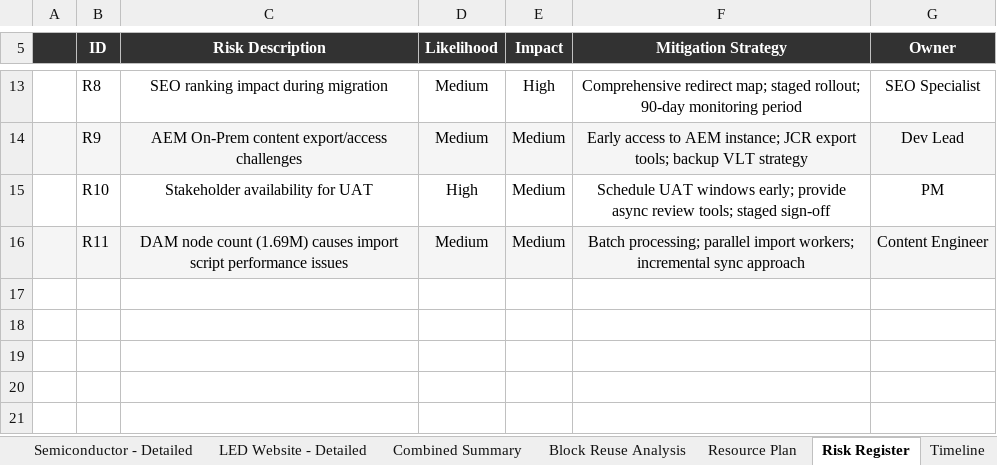
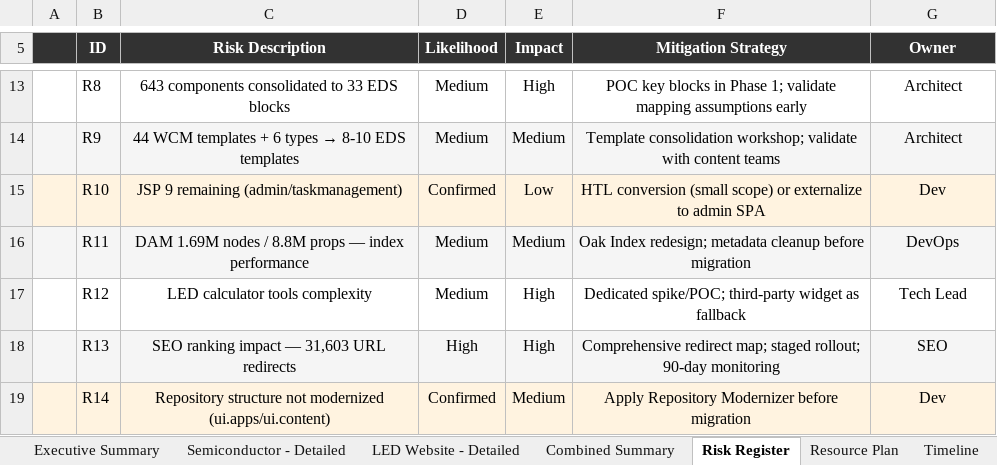
Before and after one commit to riteskum/lge-be-eds, an Excel workbook: Samsung_EDS_Migration_Estimate.xlsx, sheet Risk Register, drawn as a sheet; only a part is shown, gaps mark what is left out; values as stored, in another font and other column widths than the file's, no borders; the diff covers the shown part only; the diff names each change by its address in the sheet, - before the commit and + after, or states it on an @@ line.

Commit message:
Update 3 files
Automated migration updates generated by Experience Modernization Agent.

Changed files (3):
- Samsung_EDS_Migration_Estimate.xlsx
- Samsung_EDS_Migration_Executive_Summary.md
- generate_estimate.py

```diff
--- a/Samsung_EDS_Migration_Estimate.xlsx (sheet Risk Register)
+++ b/Samsung_EDS_Migration_Estimate.xlsx (sheet Risk Register)
-sheet tab: Block Reuse Analysis
@@ sheet tab order changed: Executive Summary | Semiconductor - Detailed | LED Website - Detailed | Combined Summary | Risk Register | Resource Plan | Timeline @@
-C13 (Risk Description): SEO ranking impact during migration
+C13 (Risk Description): 643 components consolidated to 33 EDS blocks
-F13 (Mitigation Strategy): Comprehensive redirect map; staged rollout; 90-day monitoring period
+F13 (Mitigation Strategy): POC key blocks in Phase 1; validate mapping assumptions early
-G13 (Owner): SEO Specialist
+G13 (Owner): Architect
@@ C14 (Risk Description): AEM On-Prem content export/access challenges → 44 WCM templates + 6 types → 8-10 EDS templates @@
-F14 (Mitigation Strategy): Early access to AEM instance; JCR export tools; backup VLT strategy
+F14 (Mitigation Strategy): Template consolidation workshop; validate with content teams
-G14 (Owner): Dev Lead
+G14 (Owner): Architect
-A15:G15 fill: none
+A15:G15 fill: #FFF3E0
-C15 (Risk Description): Stakeholder availability for UAT
+C15 (Risk Description): JSP 9 remaining (admin/taskmanagement)
-D15 (Likelihood): High
+D15 (Likelihood): Confirmed
-E15 (Impact): Medium
+E15 (Impact): Low
-F15 (Mitigation Strategy): Schedule UAT windows early; provide async review tools; staged sign-off
+F15 (Mitigation Strategy): HTL conversion (small scope) or externalize to admin SPA
-G15 (Owner): PM
+G15 (Owner): Dev
-C16 (Risk Description): DAM node count (1.69M) causes import script performance issues
+C16 (Risk Description): DAM 1.69M nodes / 8.8M props — index performance
-F16 (Mitigation Strategy): Batch processing; parallel import workers; incremental sync approach
+F16 (Mitigation Strategy): Oak Index redesign; metadata cleanup before migration
-G16 (Owner): Content Engineer
+G16 (Owner): DevOps
+row 17:  | R12 | LED calculator tools complexity | Medium | High | Dedicated spike/POC; third-party widget as fallback | Tech Lead
+row 18:  | R13 | SEO ranking impact — 31,603 URL redirects | High | High | Comprehensive redirect map; staged rollout; 90-day monitoring | SEO
+row 19:  | R14 | Repository structure not modernized (ui.apps/ui.content) | Confirmed | Medium | Apply Repository Modernizer before migration | Dev
```
Also changed, not shown: 31 edited cells and cell formats elsewhere in this sheet, sheet Semiconductor - Detailed, sheet Executive Summary, sheet Combined Summary, sheet LED Website - Detailed, sheet Resource Plan, sheet Timeline, 2 other files.
